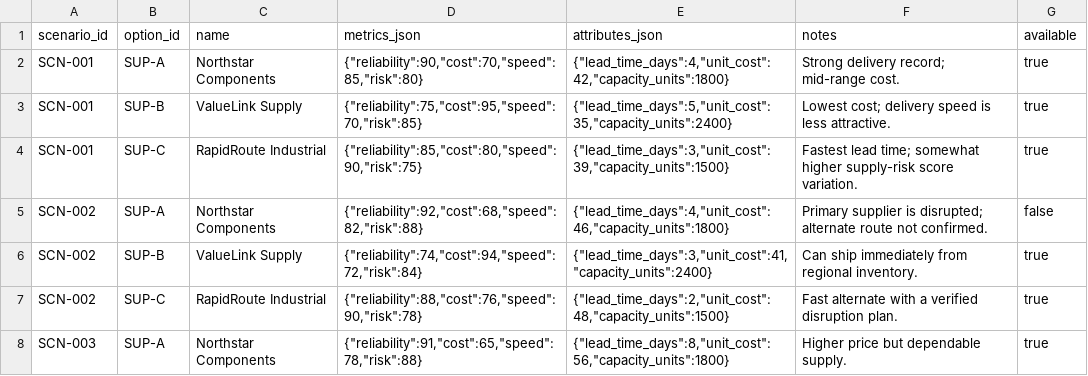
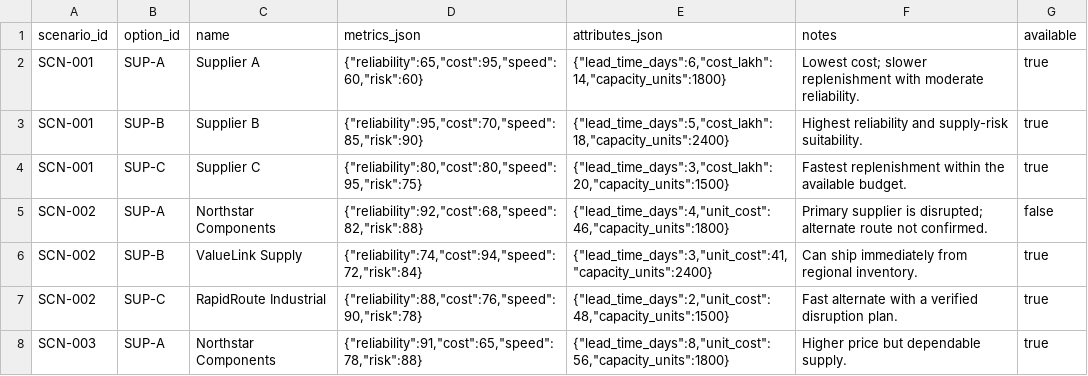
Before and after one commit to belhyto/Supply-Chain-Decision-Intelligence, a CSV file: backend/data/training/options.csv, drawn as a sheet; only a part is shown.

```diff
--- a/backend/data/training/options.csv
+++ b/backend/data/training/options.csv
@@ -1,5 +1,5 @@
 scenario_id,option_id,name,metrics_json,attributes_json,notes,available
-SCN-001,SUP-A,Northstar Components,"{""reliability"":90,""cost"":70,""speed"":85,""risk"":80}","{""lead_time_days"":4,""unit_cost"":42,""capacity_units"":1800}",Strong delivery record; mid-range cost.,true
-SCN-001,SUP-B,ValueLink Supply,"{""reliability"":75,""cost"":95,""speed"":70,""risk"":85}","{""lead_time_days"":5,""unit_cost"":35,""capacity_units"":2400}",Lowest cost; delivery speed is less attractive.,true
-SCN-001,SUP-C,RapidRoute Industrial,"{""reliability"":85,""cost"":80,""speed"":90,""risk"":75}","{""lead_time_days"":3,""unit_cost"":39,""capacity_units"":1500}",Fastest lead time; somewhat higher supply-risk score variation.,true
+SCN-001,SUP-A,Supplier A,"{""reliability"":65,""cost"":95,""speed"":60,""risk"":60}","{""lead_time_days"":6,""cost_lakh"":14,""capacity_units"":1800}",Lowest cost; slower replenishment with moderate reliability.,true
+SCN-001,SUP-B,Supplier B,"{""reliability"":95,""cost"":70,""speed"":85,""risk"":90}","{""lead_time_days"":5,""cost_lakh"":18,""capacity_units"":2400}",Highest reliability and supply-risk suitability.,true
+SCN-001,SUP-C,Supplier C,"{""reliability"":80,""cost"":80,""speed"":95,""risk"":75}","{""lead_time_days"":3,""cost_lakh"":20,""capacity_units"":1500}",Fastest replenishment within the available budget.,true
 SCN-002,SUP-A,Northstar Components,"{""reliability"":92,""cost"":68,""speed"":82,""risk"":88}","{""lead_time_days"":4,""unit_cost"":46,""capacity_units"":1800}",Primary supplier is disrupted; alternate route not confirmed.,false
```
Also changed, not shown: backend/data/training/decisions.csv, backend/data/training/scenarios.csv, 8 other files.
